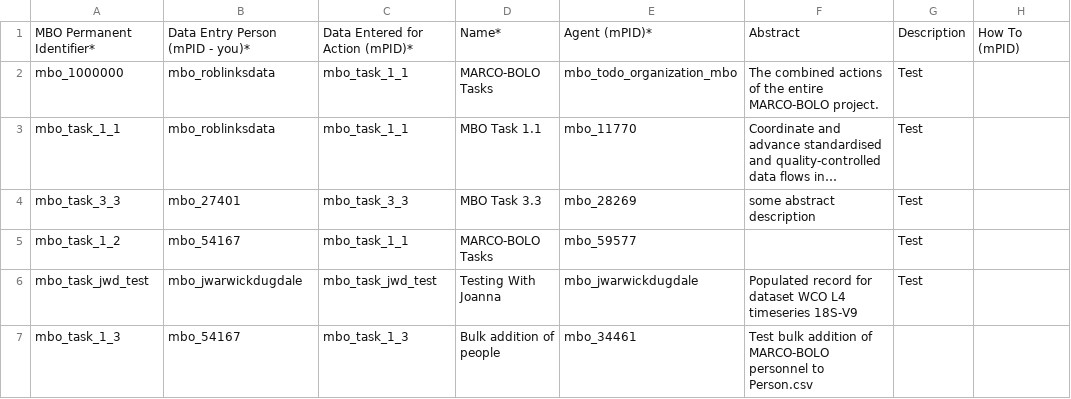
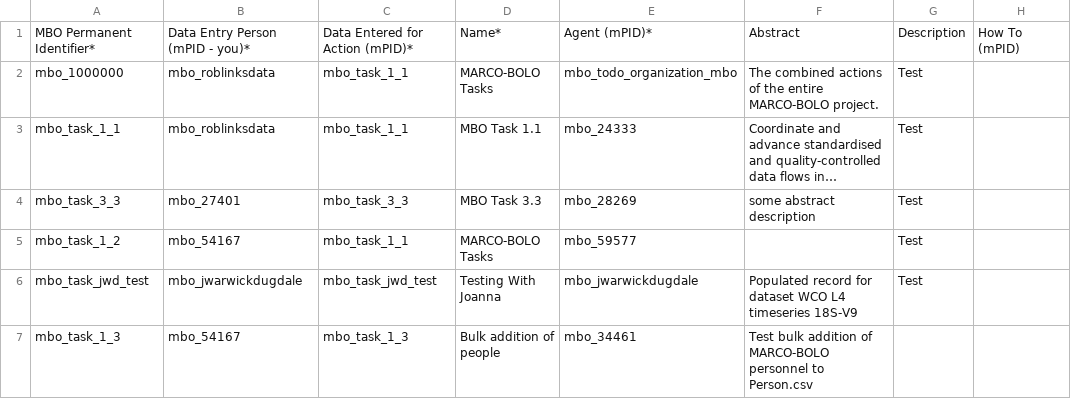
Before and after one commit to marco-bolo/csv-to-json-ld, a CSV file: data/Action.csv, drawn as a sheet; only a part is shown; long unchanged cells end in …; the diff names each change by its address in the sheet, - before the commit and + after, or states it on an @@ line.

```diff
--- a/data/Action.csv
+++ b/data/Action.csv
-E3: mbo_11770
+E3: mbo_24333
```
Also changed, not shown: data/DataDownload.csv.
